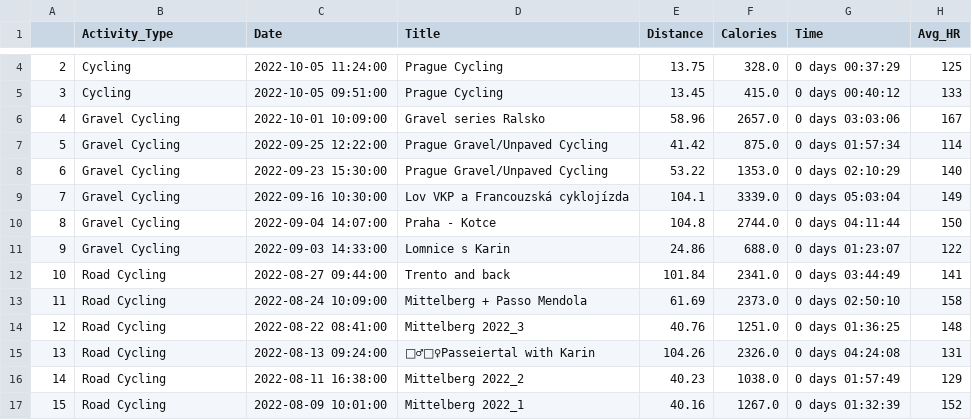
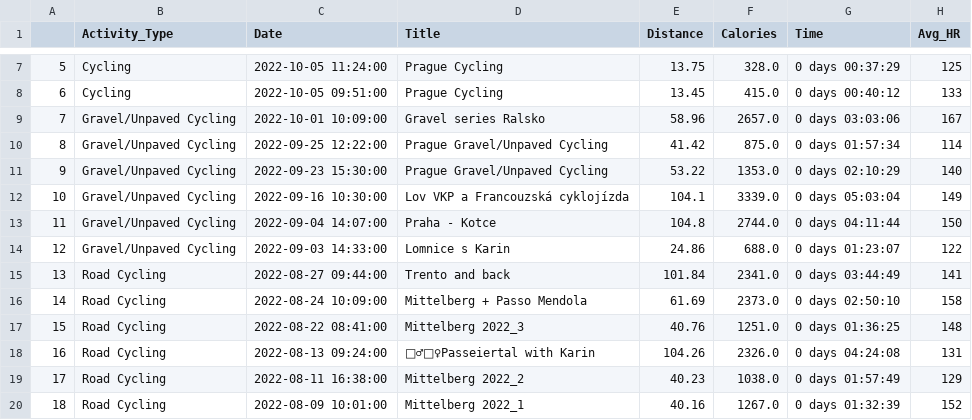
Before and after one commit to RadimJedlicka/my_garmin_data, a CSV file: cycling_activities.csv, drawn as a sheet; only a part is shown, gaps mark what is left out; addresses are those after the commit; the diff covers the shown part only; the diff names each change by its address in the sheet, - before the commit and + after, or states it on an @@ line.

Commit message:
updated data

```diff
--- a/cycling_activities.csv
+++ b/cycling_activities.csv
@@ column A renumbered from row 5 down @@
-B9:B14 (Activity_Type): Gravel Cycling
+B9:B14 (Activity_Type): Gravel/Unpaved Cycling
```
Also changed, not shown: 3 added rows and 68 edited cells elsewhere in this file, df_final.csv, raw_data.csv, 10 other files.
